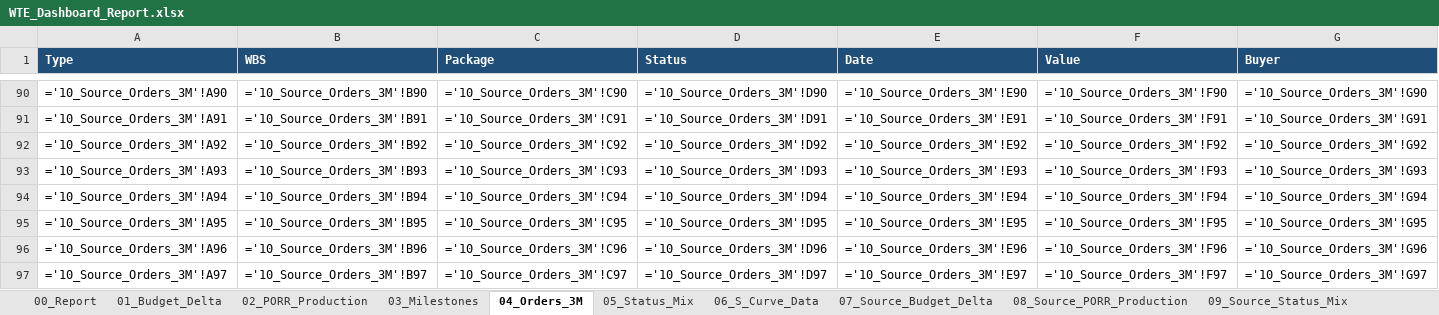
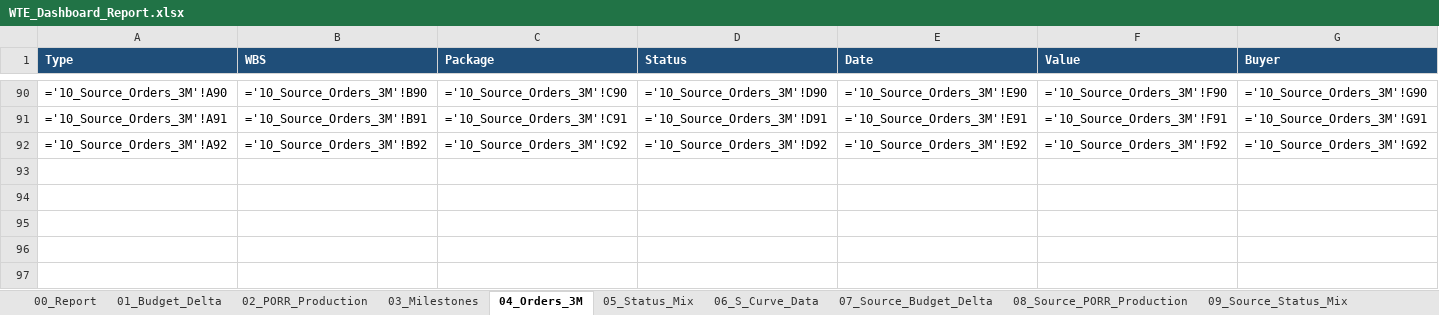
Before and after one commit to aldotermomeccanica-bit/wte-dashboard-wloclawek, an Excel workbook: docs/reports/WTE_Dashboard_Report.xlsx, sheet 04_Orders_3M, drawn as a sheet; only a part is shown, gaps mark what is left out; values as stored, in another font and other column widths than the file's, no borders; formulas without a stored value are shown as written; the diff names each change by its address in the sheet, - before the commit and + after, or states it on an @@ line.

```diff
--- a/docs/reports/WTE_Dashboard_Report.xlsx (sheet 04_Orders_3M)
+++ b/docs/reports/WTE_Dashboard_Report.xlsx (sheet 04_Orders_3M)
-row 93: ='10_Source_Orders_3M'!A93 | ='10_Source_Orders_3M'!B93 | ='10_Source_Orders_3M'!C93 | ='10_Source_Orders_3M'!D93 | ='10_Source_Orders_3M'!E93 | ='10_Source_Orders_3M'!F93 | ='10_Source_Orders_3M'!G93
-row 94: ='10_Source_Orders_3M'!A94 | ='10_Source_Orders_3M'!B94 | ='10_Source_Orders_3M'!C94 | ='10_Source_Orders_3M'!D94 | ='10_Source_Orders_3M'!E94 | ='10_Source_Orders_3M'!F94 | ='10_Source_Orders_3M'!G94
-row 95: ='10_Source_Orders_3M'!A95 | ='10_Source_Orders_3M'!B95 | ='10_Source_Orders_3M'!C95 | ='10_Source_Orders_3M'!D95 | ='10_Source_Orders_3M'!E95 | ='10_Source_Orders_3M'!F95 | ='10_Source_Orders_3M'!G95
-row 96: ='10_Source_Orders_3M'!A96 | ='10_Source_Orders_3M'!B96 | ='10_Source_Orders_3M'!C96 | ='10_Source_Orders_3M'!D96 | ='10_Source_Orders_3M'!E96 | ='10_Source_Orders_3M'!F96 | ='10_Source_Orders_3M'!G96
-row 97: ='10_Source_Orders_3M'!A97 | ='10_Source_Orders_3M'!B97 | ='10_Source_Orders_3M'!C97 | ='10_Source_Orders_3M'!D97 | ='10_Source_Orders_3M'!E97 | ='10_Source_Orders_3M'!F97 | ='10_Source_Orders_3M'!G97
```
Also changed, not shown: sheet 10_Source_Orders_3M, sheet 00_Report, 1 other file.
